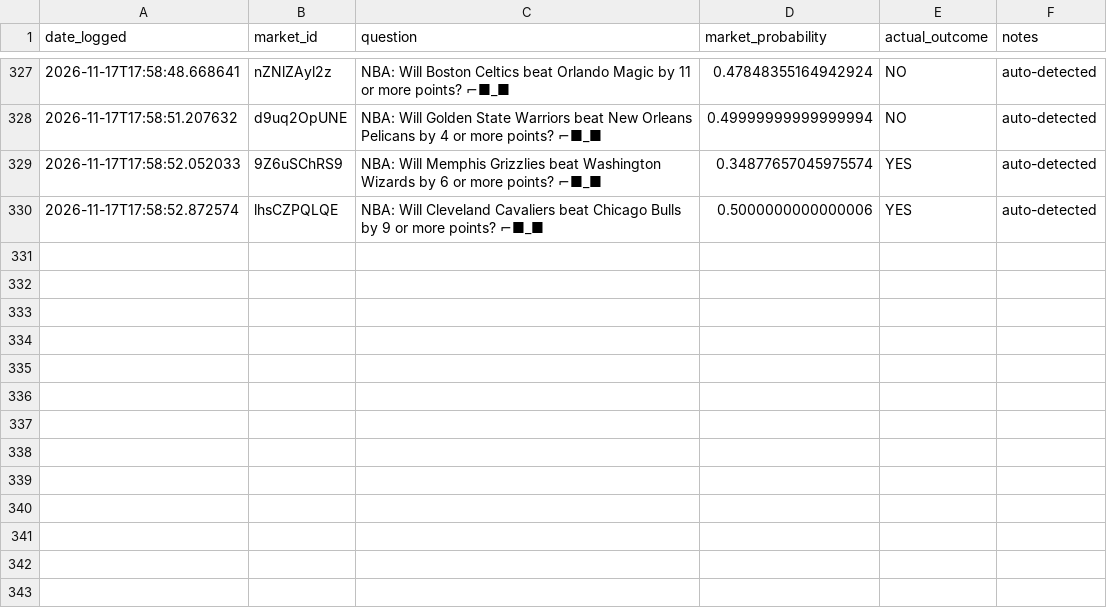
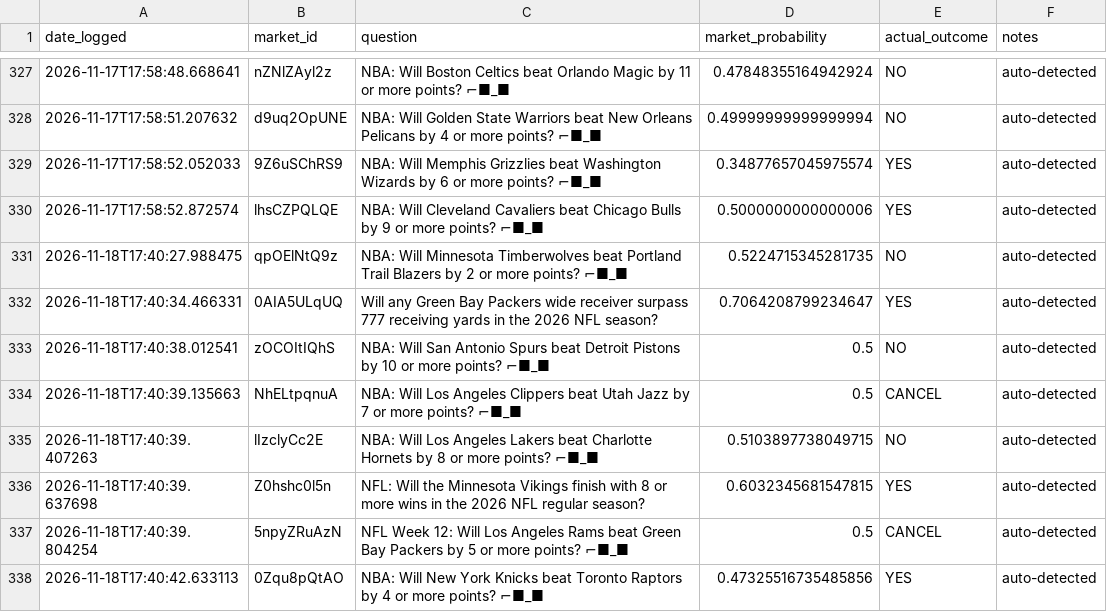
Before and after one commit to lmc720/prediction-bot, a CSV file: outcomes_log.csv, drawn as a sheet; only a part is shown, gaps mark what is left out; the diff names each change by its address in the sheet, - before the commit and + after, or states it on an @@ line.

```diff
--- a/outcomes_log.csv
+++ b/outcomes_log.csv
+row 331: 2026-11-18T17:40:27.988475 | qpOElNtQ9z | NBA: Will Minnesota Timberwolves beat Portland Trail Blazers by 2 or more points? ⌐■_■ | 0.5224715345281735 | NO | auto-detected
+row 332: 2026-11-18T17:40:34.466331 | 0AIA5ULqUQ | Will any Green Bay Packers wide receiver surpass 777 receiving yards in the 2026 NFL season? | 0.7064208799234647 | YES | auto-detected
+row 333: 2026-11-18T17:40:38.012541 | zOCOItIQhS | NBA: Will San Antonio Spurs beat Detroit Pistons by 10 or more points? ⌐■_■ | 0.5 | NO | auto-detected
+row 334: 2026-11-18T17:40:39.135663 | NhELtpqnuA | NBA: Will Los Angeles Clippers beat Utah Jazz by 7 or more points? ⌐■_■ | 0.5 | CANCEL | auto-detected
+row 335: 2026-11-18T17:40:39.407263 | lIzclyCc2E | NBA: Will Los Angeles Lakers beat Charlotte Hornets by 8 or more points? ⌐■_■ | 0.5103897738049715 | NO | auto-detected
+row 336: 2026-11-18T17:40:39.637698 | Z0hshc0l5n | NFL: Will the Minnesota Vikings finish with 8 or more wins in the 2026 NFL regular season? | 0.6032345681547815 | YES | auto-detected
+row 337: 2026-11-18T17:40:39.804254 | 5npyZRuAzN | NFL Week 12: Will Los Angeles Rams beat Green Bay Packers by 5 or more points? ⌐■_■ | 0.5 | CANCEL | auto-detected
+row 338: 2026-11-18T17:40:42.633113 | 0Zqu8pQtAO | NBA: Will New York Knicks beat Toronto Raptors by 4 or more points? ⌐■_■ | 0.47325516735485856 | YES | auto-detected
```
